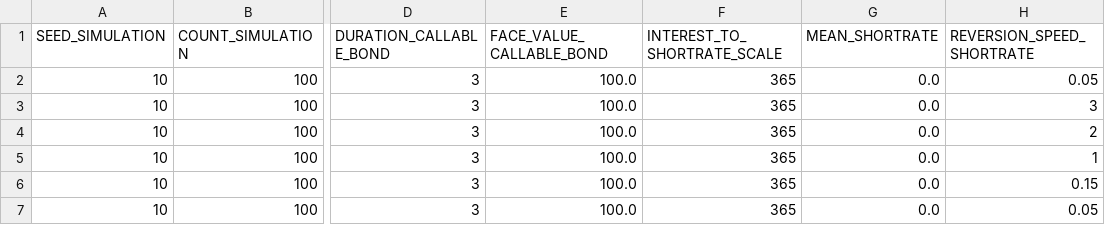
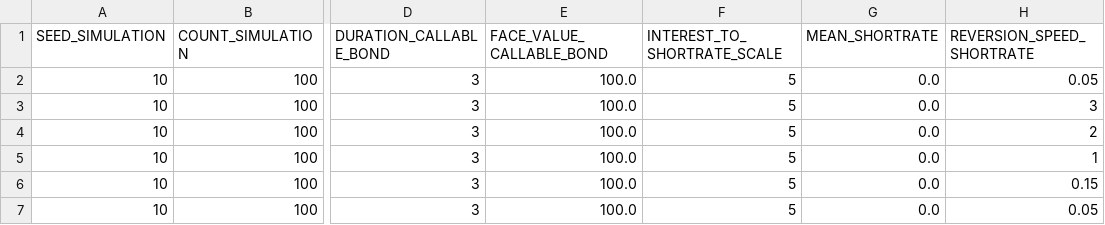
Before and after one commit to philippageorgiou/bermuda, a CSV file: einScheiss/model2.csv, drawn as a sheet; only a part is shown, gaps mark what is left out; the diff names each change by its address in the sheet, - before the commit and + after, or states it on an @@ line.

```diff
--- a/einScheiss/model2.csv
+++ b/einScheiss/model2.csv
-F2:F7 (INTEREST_TO_SHORTRATE_SCALE): 365
+F2:F7 (INTEREST_TO_SHORTRATE_SCALE): 5
```
Also changed, not shown: 20 other files.
